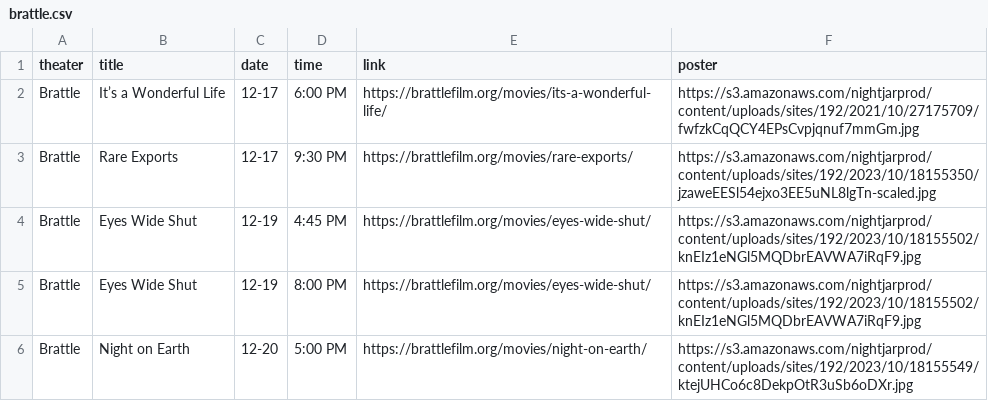
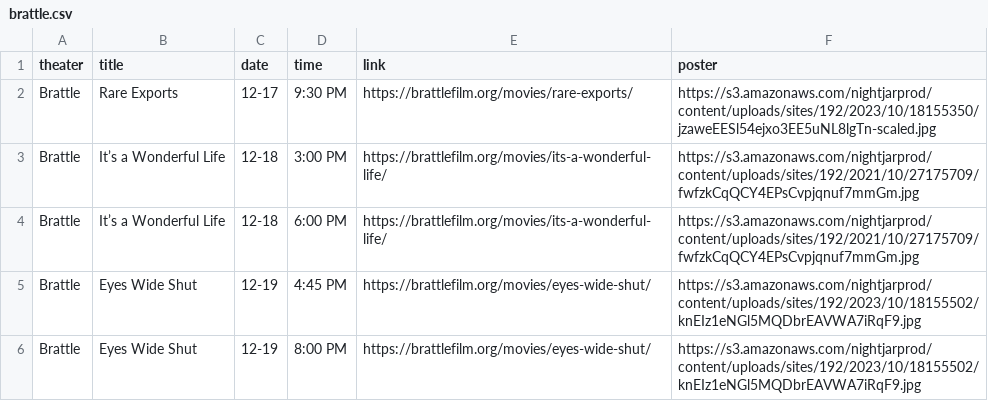
Before and after one commit to cgumb/movie_showtimes, a CSV file: data/brattle.csv, drawn as a sheet; only a part is shown; the shorter side is filled out with more unchanged rows; removed rows and columns are numbered as before the commit, all else as after; the diff names each change by its address in the sheet, - before the commit and + after, or states it on an @@ line.

```diff
--- a/data/brattle.csv
+++ b/data/brattle.csv
-row 2: Brattle | It’s a Wonderful Life | 12-17 | 6:00 PM | https://brattlefilm.org/movies/its-a-wonderful-life/ | https://s3.amazonaws.com/nightjarprod/content/uploads/sites/192/2021/10/27175709/fwfzkCqQCY4EPsCvpjqnuf7mmGm.jpg
+row 3: Brattle | It’s a Wonderful Life | 12-18 | 3:00 PM | https://brattlefilm.org/movies/its-a-wonderful-life/ | https://s3.amazonaws.com/nightjarprod/content/uploads/sites/192/2021/10/27175709/fwfzkCqQCY4EPsCvpjqnuf7mmGm.jpg
+row 4: Brattle | It’s a Wonderful Life | 12-18 | 6:00 PM | https://brattlefilm.org/movies/its-a-wonderful-life/ | https://s3.amazonaws.com/nightjarprod/content/uploads/sites/192/2021/10/27175709/fwfzkCqQCY4EPsCvpjqnuf7mmGm.jpg
```
Also changed, not shown: data/coolidge.csv, data/rt.csv, 2 other files.
